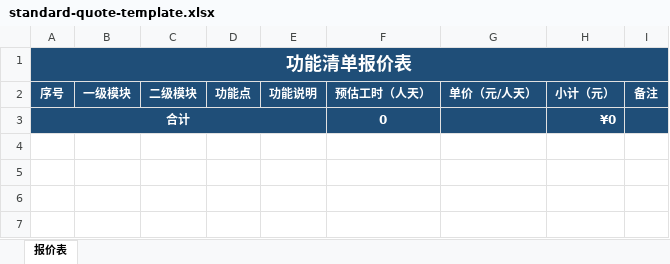
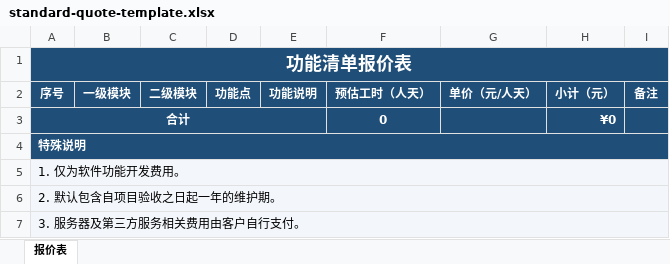
Before and after one commit to xiaolinVV/agents-skills, an Excel workbook: software-quote-builder/assets/standard-quote-template.xlsx, sheet 报价表, drawn as a sheet; values as stored, in another font and other column widths than the file's, no borders; the diff names each change by its address in the sheet, - before the commit and + after, or states it on an @@ line.

Commit message:
feat(software-quote-builder): 支持默认工作区与报价说明
- 新增默认项目工作区与原始资料归档脚本
- 报价表支持单sheet底部特殊说明区
- 更新skill说明、输出contract与示例模板

```diff
--- a/software-quote-builder/assets/standard-quote-template.xlsx (sheet 报价表)
+++ b/software-quote-builder/assets/standard-quote-template.xlsx (sheet 报价表)
+row 4: 特殊说明
+row 5: 1. 仅为软件功能开发费用。
+row 6: 2. 默认包含自项目验收之日起一年的维护期。
+row 7: 3. 服务器及第三方服务相关费用由客户自行支付。
```
Also changed, not shown: software-quote-builder/assets/quote-sample-preview.xlsx, 5 other files.
